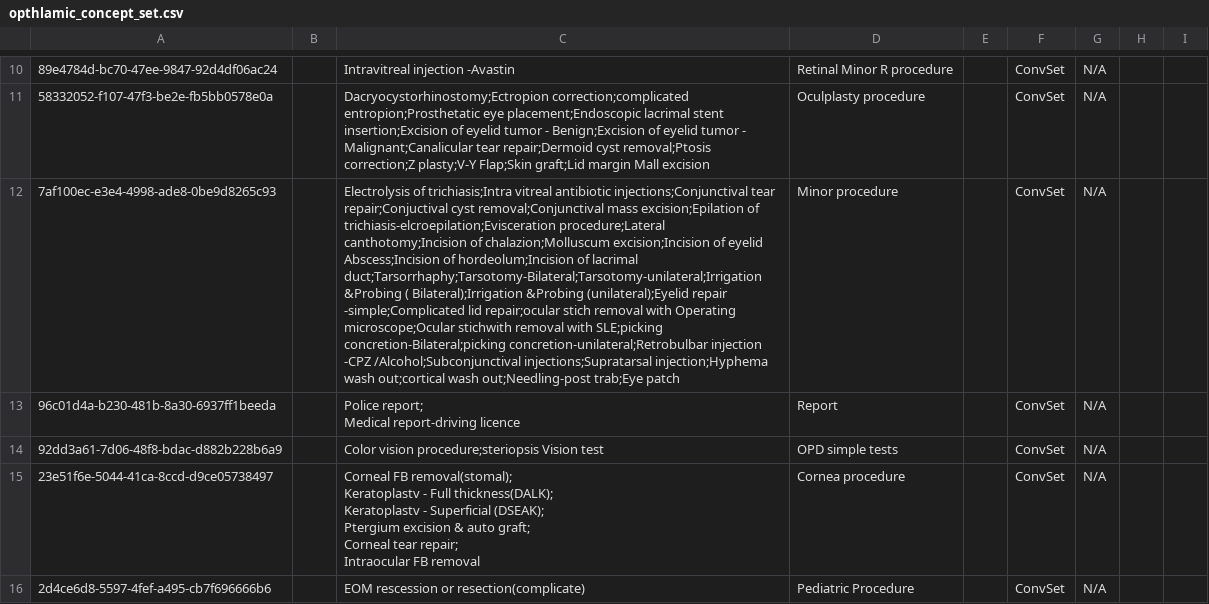
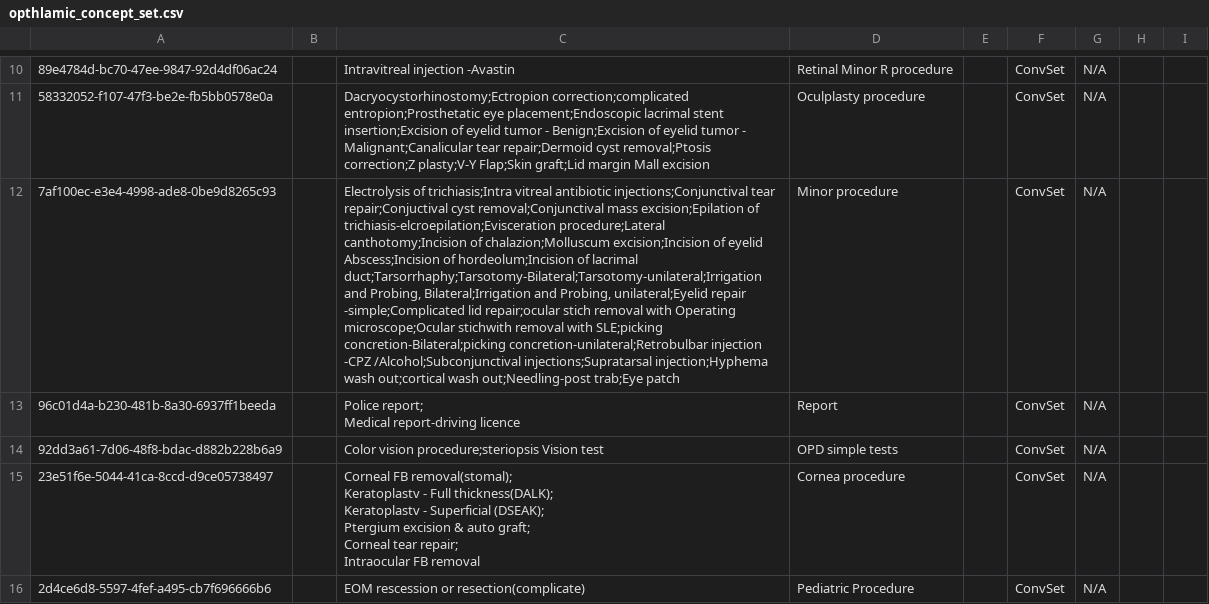
Before and after one commit to IntelliSOFT-Consulting/bdsec-metadata, a CSV file: configuration/concepts/opthlamic_concept_set.csv, drawn as a sheet; only a part is shown, gaps mark what is left out; the diff names each change by its address in the sheet, - before the commit and + after, or states it on an @@ line.

```diff
--- a/configuration/concepts/opthlamic_concept_set.csv
+++ b/configuration/concepts/opthlamic_concept_set.csv
-C12: …lacrimal duct;Tarsorrhaphy;Tarsotomy-Bilateral;Tarsotomy-unilateral;Irrigation &Probing ( Bilateral);Irrigation &Probing (unilateral);Eyelid repair -simple;Complicated…
+C12: …lacrimal duct;Tarsorrhaphy;Tarsotomy-Bilateral;Tarsotomy-unilateral;Irrigation and Probing, Bilateral;Irrigation and Probing, unilateral;Eyelid repair -simple;Complicated…
```
Also changed, not shown: configuration/concepts/OptometristAssessmentConcepts.csv, configuration/concepts/ophthalmic_procecedures.csv, 2 other files.
